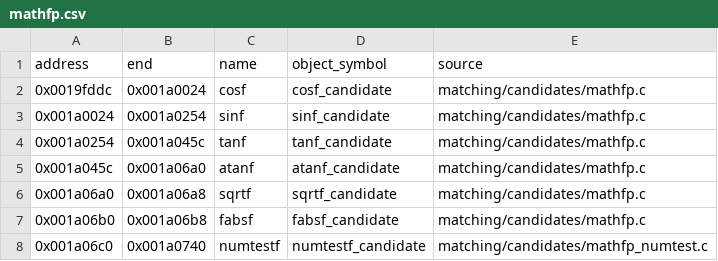
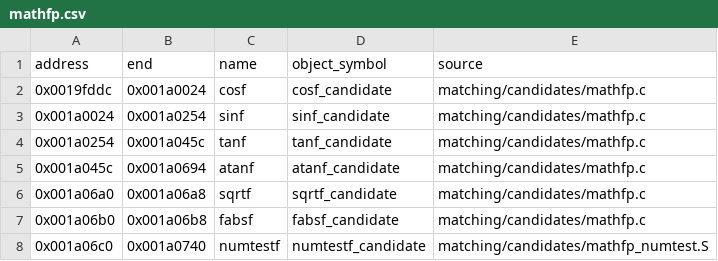
Before and after one commit to ReyFxck/SNESstation-Decomp, a CSV file: analysis/matching/mathfp.csv, drawn as a sheet.

Commit message:
Match complete EE mathfp corridor

```diff
--- a/analysis/matching/mathfp.csv
+++ b/analysis/matching/mathfp.csv
@@ -4,5 +4,5 @@ address,end,name,object_symbol,source
 0x001a0254,0x001a045c,tanf,tanf_candidate,matching/candidates/mathfp.c
-0x001a045c,0x001a06a0,atanf,atanf_candidate,matching/candidates/mathfp.c
+0x001a045c,0x001a0694,atanf,atanf_candidate,matching/candidates/mathfp.c
 0x001a06a0,0x001a06a8,sqrtf,sqrtf_candidate,matching/candidates/mathfp.c
 0x001a06b0,0x001a06b8,fabsf,fabsf_candidate,matching/candidates/mathfp.c
-0x001a06c0,0x001a0740,numtestf,numtestf_candidate,matching/candidates/mathfp_numtest.c
+0x001a06c0,0x001a0740,numtestf,numtestf_candidate,matching/candidates/mathfp_numtest.S
```
Also changed, not shown: analysis/progress_targets.csv, analysis/source_readiness.csv, 15 other files.
